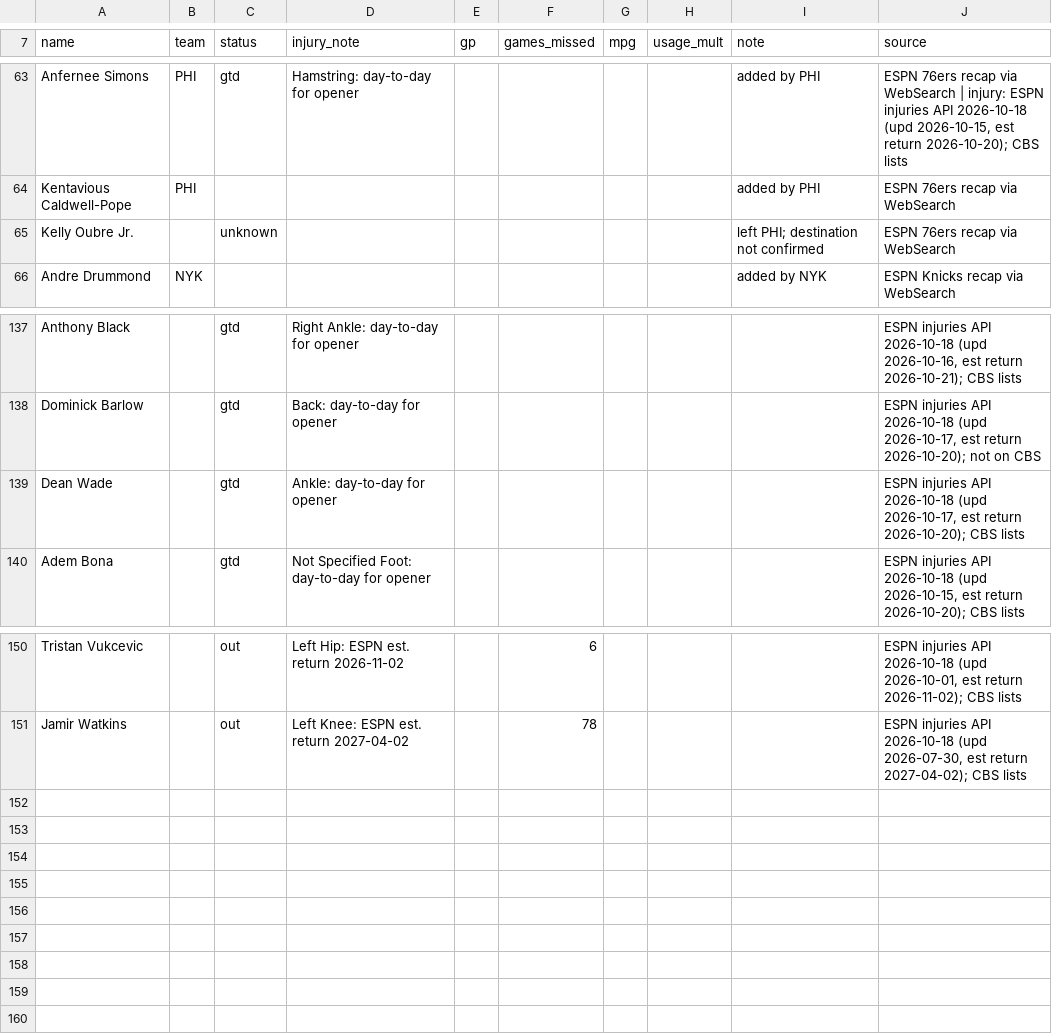
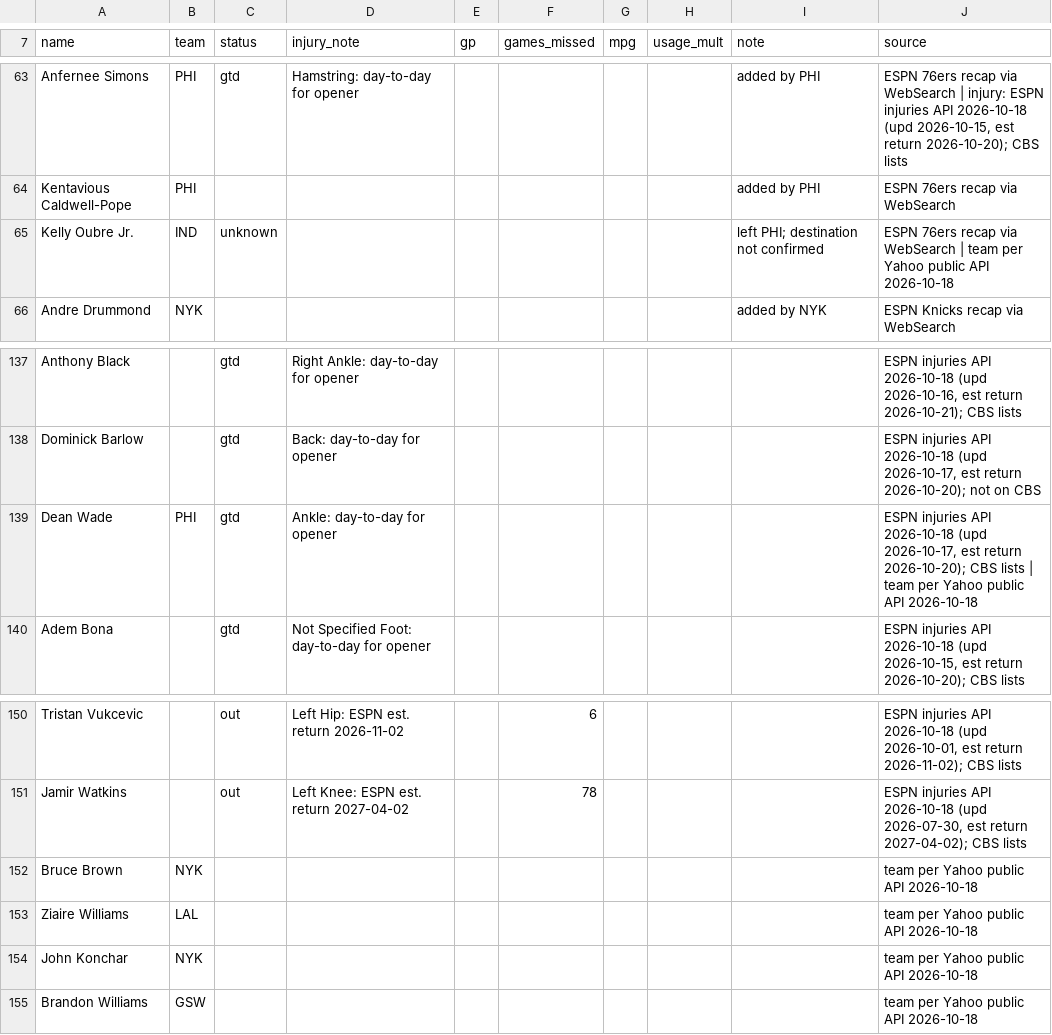
Before and after one commit to hmku/nba, a CSV file: data/manual/player_overrides_2026_27.csv, drawn as a sheet; only a part is shown, gaps mark what is left out.

```diff
--- a/data/manual/player_overrides_2026_27.csv
+++ b/data/manual/player_overrides_2026_27.csv
@@ -64,3 +64,3 @@ Anfernee Simons,PHI,gtd,Hamstring: day-to-day for opener,,,,,added by PHI,"ESPN
 Kentavious Caldwell-Pope,PHI,,,,,,,added by PHI,ESPN 76ers recap via WebSearch
-Kelly Oubre Jr.,,unknown,,,,,,left PHI; destination not confirmed,ESPN 76ers recap via WebSearch
+Kelly Oubre Jr.,IND,unknown,,,,,,left PHI; destination not confirmed,ESPN 76ers recap via WebSearch | team per Yahoo public API 2026-10-18
 Andre Drummond,NYK,,,,,,,added by NYK,ESPN Knicks recap via WebSearch
@@ -138,3 +138,3 @@ Anthony Black,,gtd,Right Ankle: day-to-day for opener,,,,,,"ESPN injuries API 20
 Dominick Barlow,,gtd,Back: day-to-day for opener,,,,,,"ESPN injuries API 2026-10-18 (upd 2026-10-17, est return 2026-10-20); not on CBS"
-Dean Wade,,gtd,Ankle: day-to-day for opener,,,,,,"ESPN injuries API 2026-10-18 (upd 2026-10-17, est return 2026-10-20); CBS lists"
+Dean Wade,PHI,gtd,Ankle: day-to-day for opener,,,,,,"ESPN injuries API 2026-10-18 (upd 2026-10-17, est return 2026-10-20); CBS lists | team per Yahoo public API 2026-10-18"
 Adem Bona,,gtd,Not Specified Foot: day-to-day for opener,,,,,,"ESPN injuries API 2026-10-18 (upd 2026-10-15, est return 2026-10-20); CBS lists"
@@ -151 +151,5 @@ Tristan Vukcevic,,out,Left Hip: ESPN est. return 2026-11-02,,6,,,,"ESPN injuries
 Jamir Watkins,,out,Left Knee: ESPN est. return 2027-04-02,,78,,,,"ESPN injuries API 2026-10-18 (upd 2026-07-30, est return 2027-04-02); CBS lists"
+Bruce Brown,NYK,,,,,,,,team per Yahoo public API 2026-10-18
+Ziaire Williams,LAL,,,,,,,,team per Yahoo public API 2026-10-18
+John Konchar,NYK,,,,,,,,team per Yahoo public API 2026-10-18
+Brandon Williams,GSW,,,,,,,,team per Yahoo public API 2026-10-18
```
Also changed, not shown: data/processed/projections_2026_27.csv, 4 other files.
